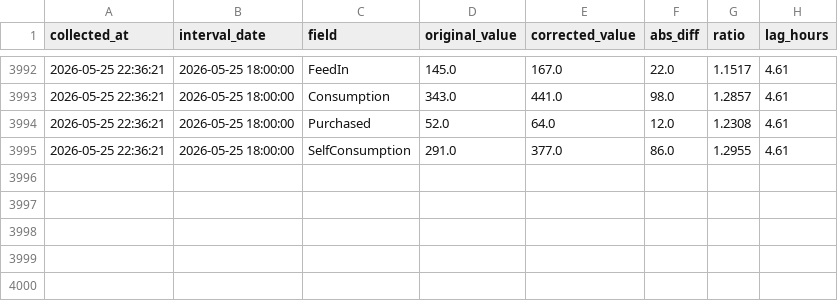
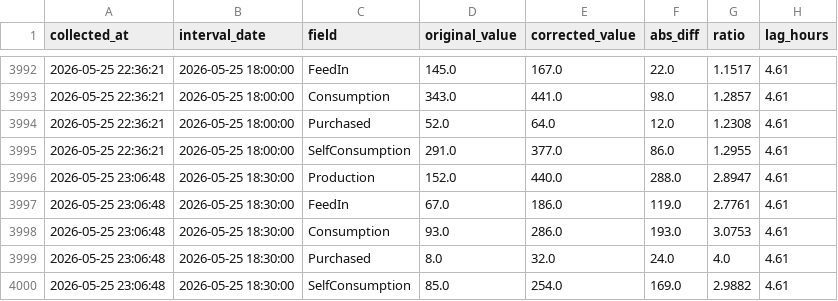
Before and after one commit to allison-dzubak/solar-data, a CSV file: corrections_log.csv, drawn as a sheet; only a part is shown, gaps mark what is left out.

```diff
--- a/corrections_log.csv
+++ b/corrections_log.csv
@@ -3995 +3995,6 @@ collected_at,interval_date,field,original_value,corrected_value,abs_diff,ratio,l
 2026-05-25 22:36:21,2026-05-25 18:00:00,SelfConsumption,291.0,377.0,86.0,1.2955,4.61
+2026-05-25 23:06:48,2026-05-25 18:30:00,Production,152.0,440.0,288.0,2.8947,4.61
+2026-05-25 23:06:48,2026-05-25 18:30:00,FeedIn,67.0,186.0,119.0,2.7761,4.61
+2026-05-25 23:06:48,2026-05-25 18:30:00,Consumption,93.0,286.0,193.0,3.0753,4.61
+2026-05-25 23:06:48,2026-05-25 18:30:00,Purchased,8.0,32.0,24.0,4.0,4.61
+2026-05-25 23:06:48,2026-05-25 18:30:00,SelfConsumption,85.0,254.0,169.0,2.9882,4.61
```
Also changed, not shown: 1 other file.
